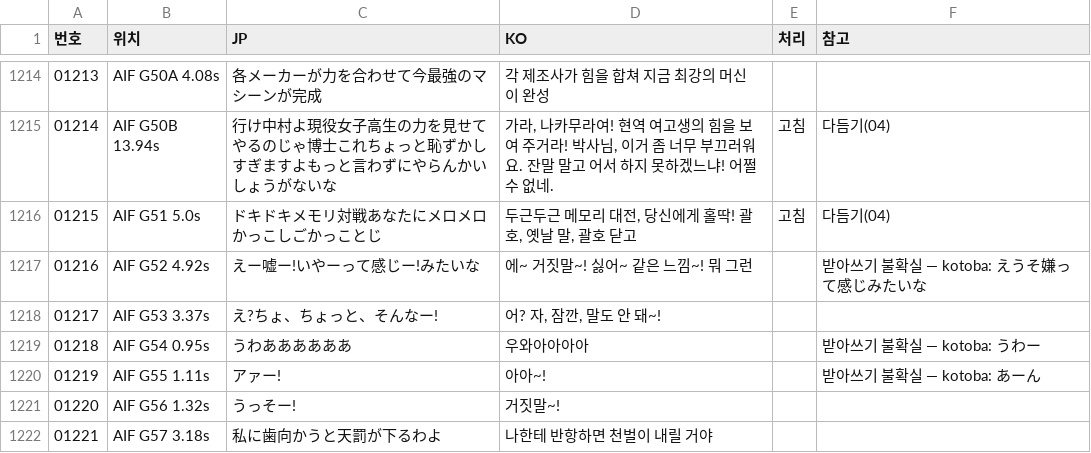
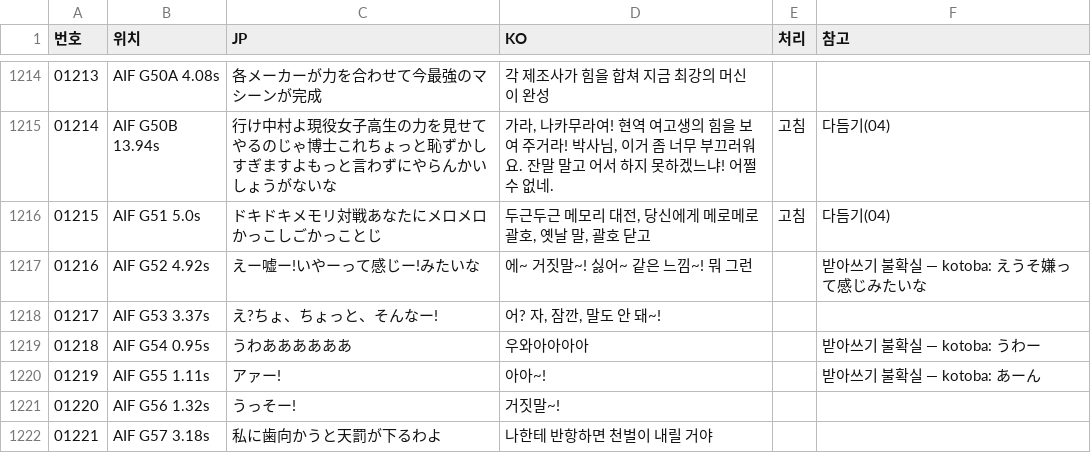
Before and after one commit to hospi0/gametengoku-kr-patch, a TSV file: work/voice/ko.tsv, drawn as a sheet; only a part is shown, gaps mark what is left out.

```diff
--- a/work/voice/ko.tsv
+++ b/work/voice/ko.tsv
@@ -1215,3 +1215,3 @@
 01214	AIF G50B 13.94s	行け中村よ現役女子高生の力を見せてやるのじゃ博士これちょっと恥ずかしすぎますよもっと言わずにやらんかいしょうがないな	가라, 나카무라여! 현역 여고생의 힘을 보여 주거라! 박사님, 이거 좀 너무 부끄러워요. 잔말 말고 어서 하지 못하겠느냐! 어쩔 수 없네.	고침	다듬기(04)
-01215	AIF G51 5.0s	ドキドキメモリ対戦あなたにメロメロかっこしごかっことじ	두근두근 메모리 대전, 당신에게 홀딱! 괄호, 옛날 말, 괄호 닫고	고침	다듬기(04)
+01215	AIF G51 5.0s	ドキドキメモリ対戦あなたにメロメロかっこしごかっことじ	두근두근 메모리 대전, 당신에게 메로메로 괄호, 옛날 말, 괄호 닫고	고침	다듬기(04)
 01216	AIF G52 4.92s	えー嘘ー!いやーって感じー!みたいな	에~ 거짓말~! 싫어~ 같은 느낌~! 뭐 그런		받아쓰기 불확실 — kotoba: えうそ嫌って感じみたいな
```
Also changed, not shown: work/voice/sub_all.tsv.
